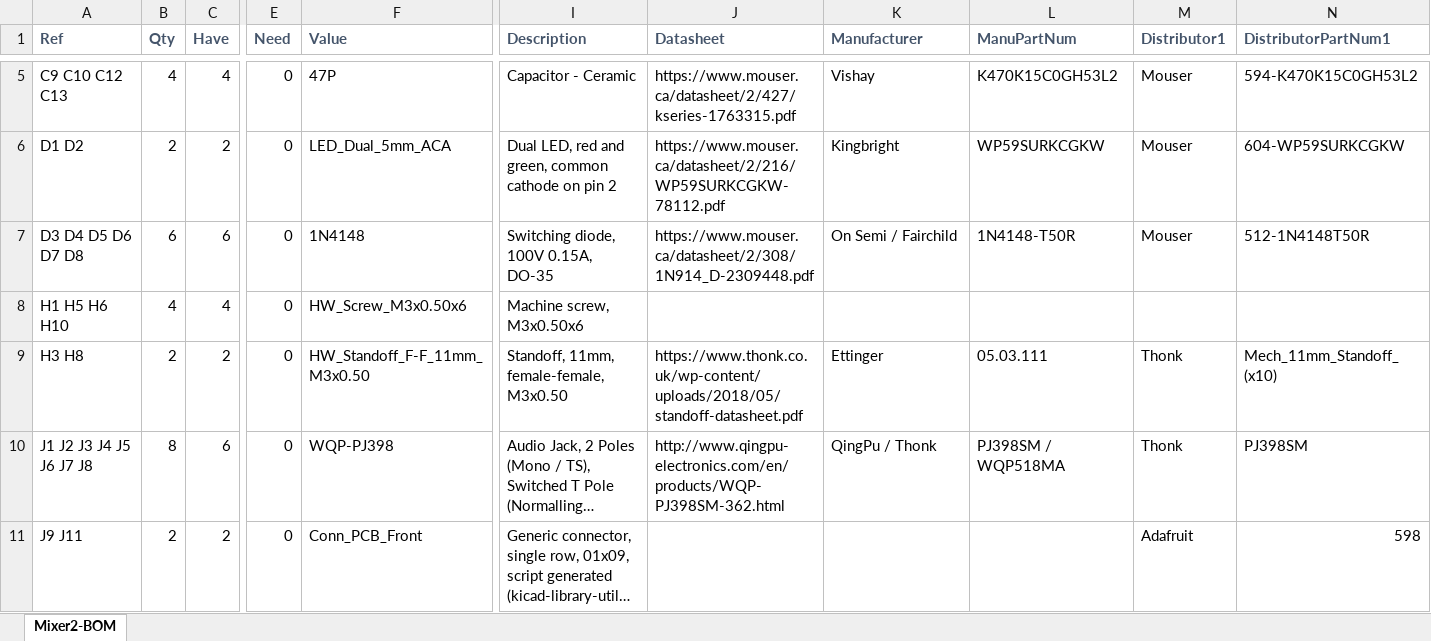
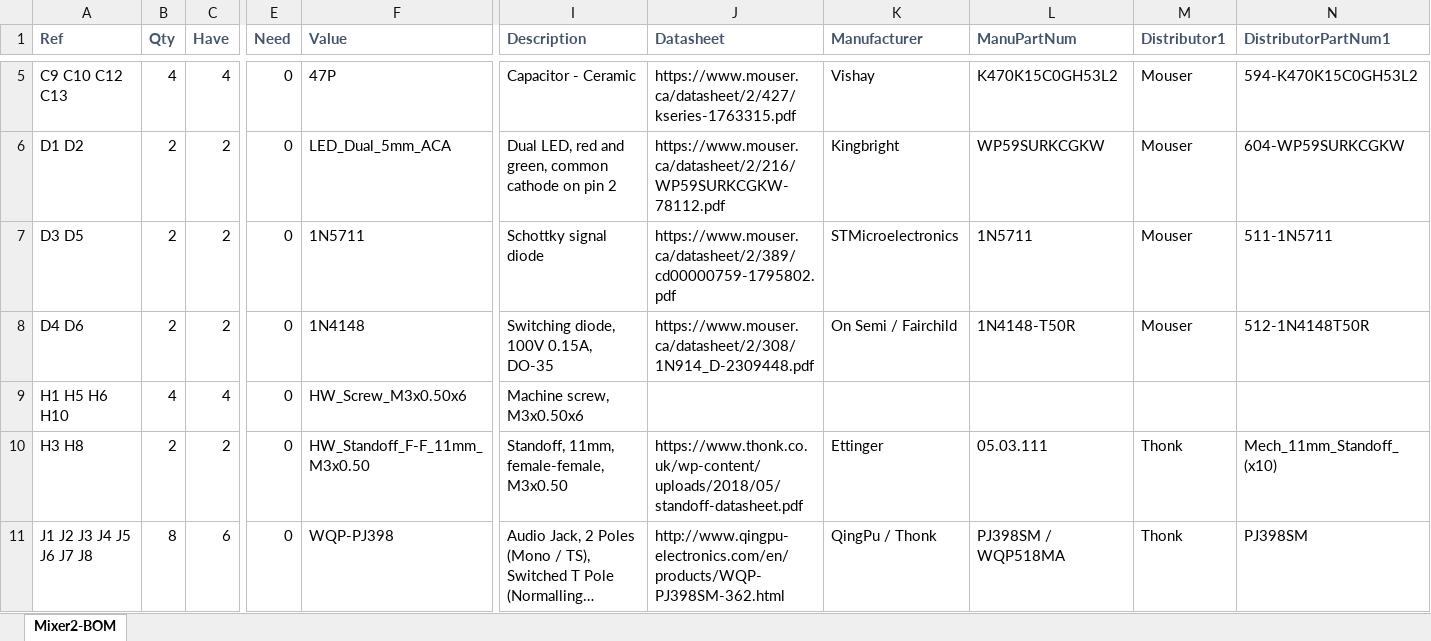
Before and after one commit to Len42/Synth, an Excel workbook: modules/Mixer2/Mixer2-BOM.xlsx, sheet Mixer2-BOM, drawn as a sheet; only a part is shown, gaps mark what is left out; the shorter side is filled out with more unchanged rows; long unchanged cells end in …; values as stored, in another font and other column widths than the file's, no borders; conditional formats not drawn; addresses are those after the commit; rows hold the shown columns only; the diff names each change by its address in the sheet, - before the commit and + after, or states it on an @@ line.

Commit message:
Mixer2 - BOM update

```diff
--- a/modules/Mixer2/Mixer2-BOM.xlsx (sheet Mixer2-BOM)
+++ b/modules/Mixer2/Mixer2-BOM.xlsx (sheet Mixer2-BOM)
+row 7: D3 D5 | 2 | 2 | 0 | 1N5711 | Schottky signal diode | https://www.mouser.ca/datasheet/2/389/cd00000759-1795802.pdf | STMicroelectronics | 1N5711 | Mouser | 511-1N5711
-A8 (Ref): D3 D4 D5 D6 D7 D8
+A8 (Ref): D4 D6
-B8 (Qty): 6
+B8 (Qty): 2
-C8 (Have): 6
+C8 (Have): 2
```
Also changed, not shown: formulas that keep their value, 1 other file.
